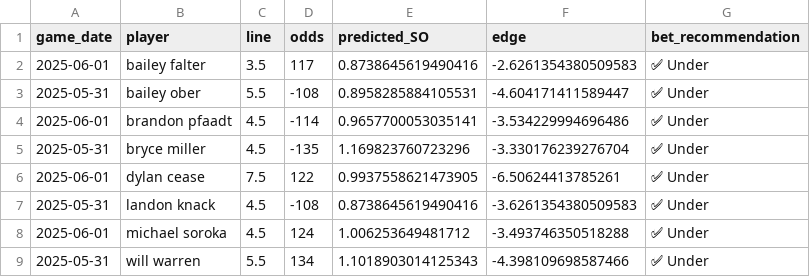
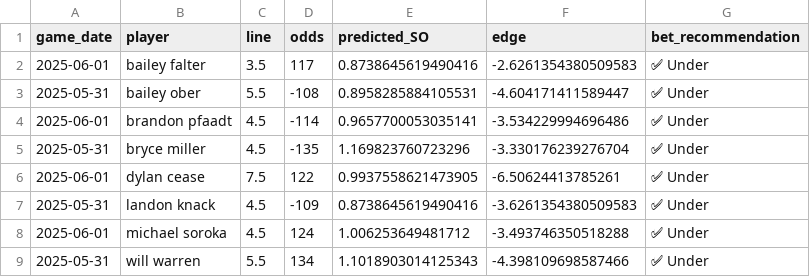
Before and after one commit to radgator13/odds-api-analyze, a CSV file: data/predicted_pitcher_props_with_edges.csv, drawn as a sheet.

```diff
--- a/data/predicted_pitcher_props_with_edges.csv
+++ b/data/predicted_pitcher_props_with_edges.csv
@@ -6,3 +6,3 @@ game_date,player,line,odds,predicted_SO,edge,bet_recommendation
 2025-06-01,dylan cease,7.5,122,0.9937558621473905,-6.50624413785261,✅ Under
-2025-05-31,landon knack,4.5,-108,0.8738645619490416,-3.6261354380509583,✅ Under
+2025-05-31,landon knack,4.5,-109,0.8738645619490416,-3.6261354380509583,✅ Under
 2025-06-01,michael soroka,4.5,124,1.006253649481712,-3.493746350518288,✅ Under
```
Also changed, not shown: 1 other file.
